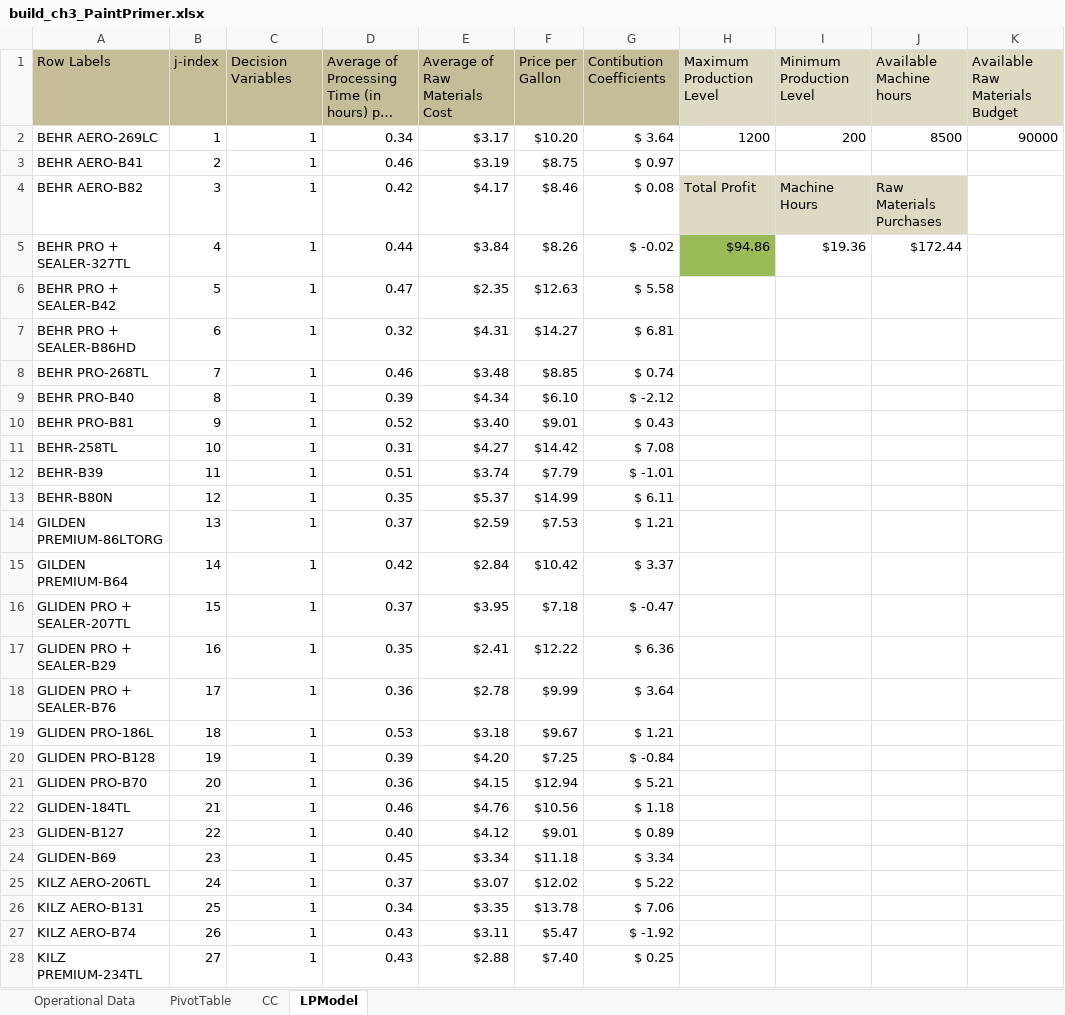
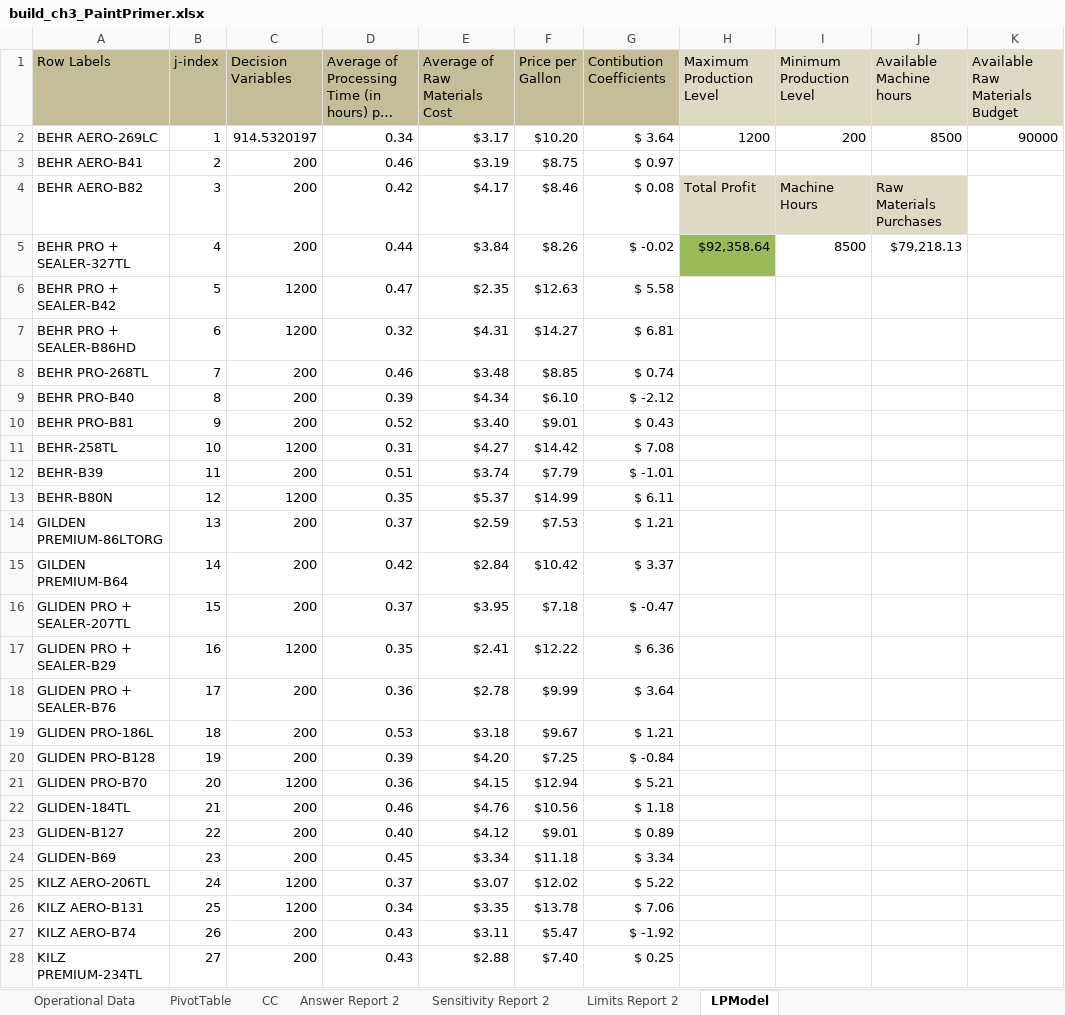
Before and after one commit to studentjannebragge/BusinessAnalytics_Resprictive, an Excel workbook: exercises/lecture 3/build_ch3_PaintPrimer.xlsx, sheet LPModel, drawn as a sheet; only a part is shown; long unchanged cells end in …; values as stored, in another font and other column widths than the file's, no borders; the diff covers the shown part only; the diff names each change by its address in the sheet, - before the commit and + after, or states it on an @@ line.

```diff
--- a/exercises/lecture 3/build_ch3_PaintPrimer.xlsx (sheet LPModel)
+++ b/exercises/lecture 3/build_ch3_PaintPrimer.xlsx (sheet LPModel)
+sheet tab: Answer Report 2
+sheet tab: Sensitivity Report 2
+sheet tab: Limits Report 2
-C2 (Decision Variables): 1
+C2 (Decision Variables): 914.5320197
-C3:C5 (Decision Variables): 1
+C3:C5 (Decision Variables): 200
-H5 (Maximum Production Level): $94.86
+H5 (Maximum Production Level): $92,358.64
-I5 (Minimum Production Level): $19.36
+I5 (Minimum Production Level): 8500
-J5 (Available Machine hours): $172.44
+J5 (Available Machine hours): $79,218.13
-C6:C7 (Decision Variables): 1
+C6:C7 (Decision Variables): 1200
-C8:C10 (Decision Variables): 1
+C8:C10 (Decision Variables): 200
-C11 (Decision Variables): 1
+C11 (Decision Variables): 1200
-C12 (Decision Variables): 1
+C12 (Decision Variables): 200
-C13 (Decision Variables): 1
+C13 (Decision Variables): 1200
-C14:C16 (Decision Variables): 1
+C14:C16 (Decision Variables): 200
-C17 (Decision Variables): 1
+C17 (Decision Variables): 1200
-C18:C20 (Decision Variables): 1
+C18:C20 (Decision Variables): 200
-C21 (Decision Variables): 1
+C21 (Decision Variables): 1200
-C22:C24 (Decision Variables): 1
+C22:C24 (Decision Variables): 200
-C25:C26 (Decision Variables): 1
+C25:C26 (Decision Variables): 1200
-C27:C28 (Decision Variables): 1
+C27:C28 (Decision Variables): 200
```
Also changed, not shown: 21 edited cells elsewhere in this sheet.
